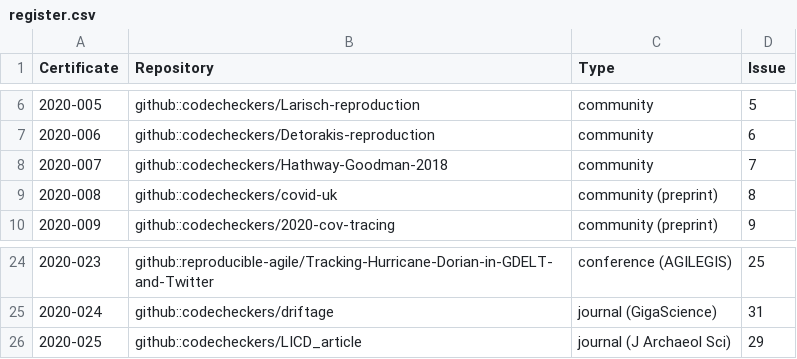
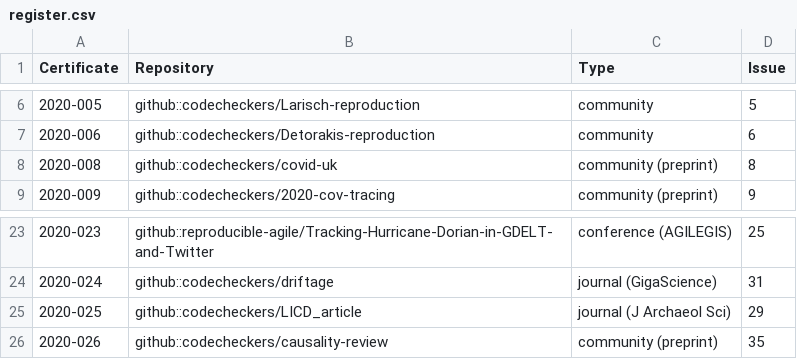
Before and after one commit to codecheckers/register, a CSV file: register.csv, drawn as a sheet; only a part is shown, gaps mark what is left out; removed rows and columns are numbered as before the commit, all else as after; the diff names each change by its address in the sheet, - before the commit and + after, or states it on an @@ line.

Commit message:
add Edinburgh et al., closes #35
also remove incomplete certificate 2020-007

```diff
--- a/register.csv
+++ b/register.csv
-row 8: 2020-007 | github::codecheckers/Hathway-Goodman-2018 | community | 7
+row 26: 2020-026 | github::codecheckers/causality-review | community (preprint) | 35
```
